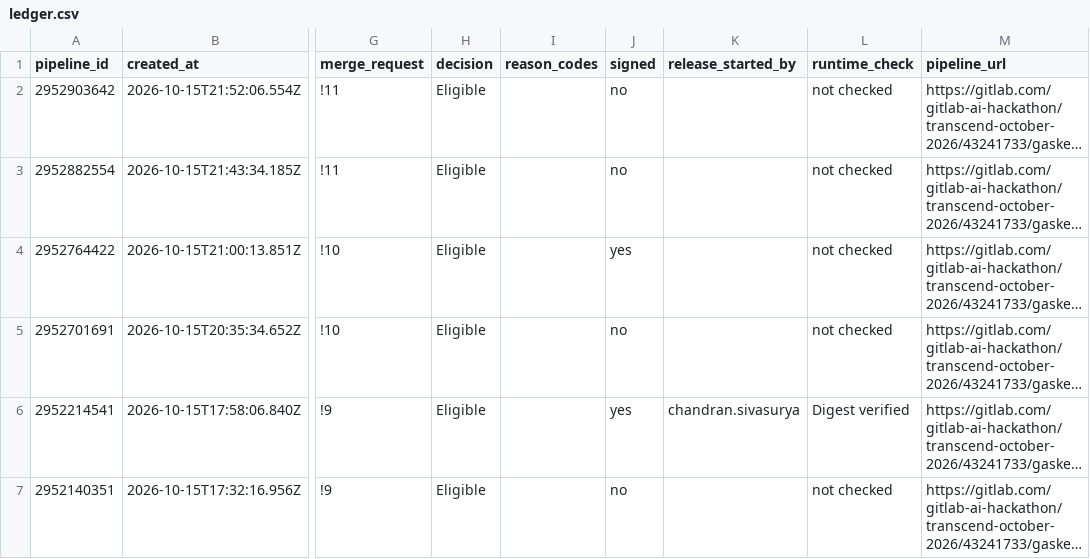
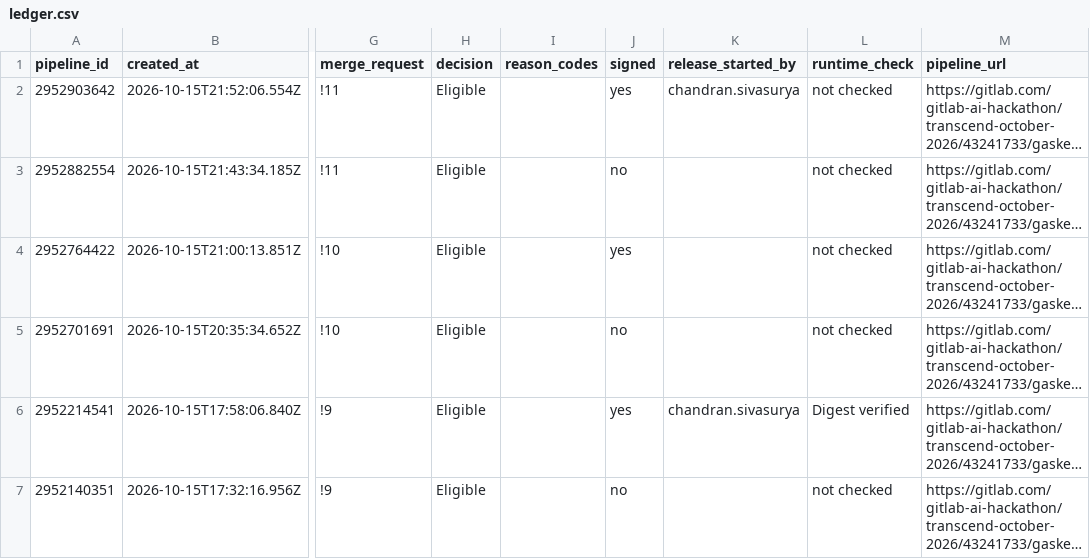
Before and after one commit to sivasuryachandran/gasket-evidence, a CSV file: ledger.csv, drawn as a sheet; only a part is shown, gaps mark what is left out; long unchanged cells end in …; the diff names each change by its address in the sheet, - before the commit and + after, or states it on an @@ line.

Commit message:
Refresh snapshot after pipeline 2952903642

```diff
--- a/ledger.csv
+++ b/ledger.csv
-J2 (signed): no
+J2 (signed): yes
-K2 (release_started_by): (empty)
+K2 (release_started_by): chandran.sivasurya
```
Also changed, not shown: 12 other files.
